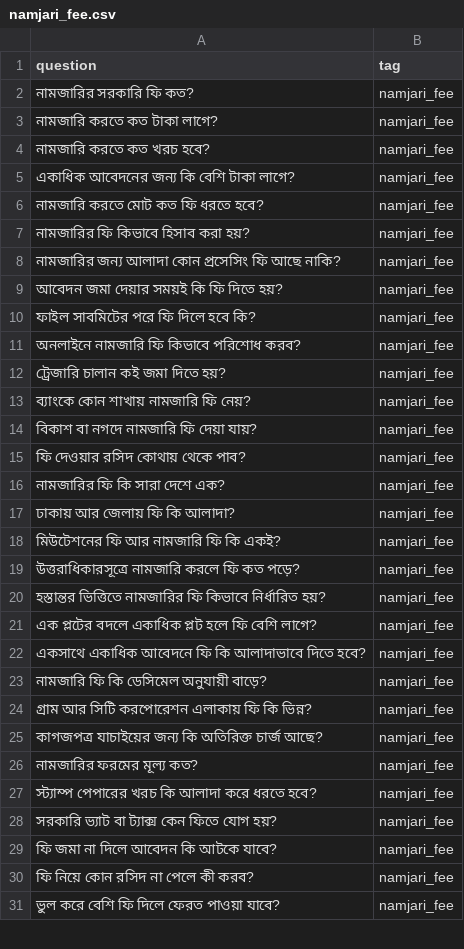
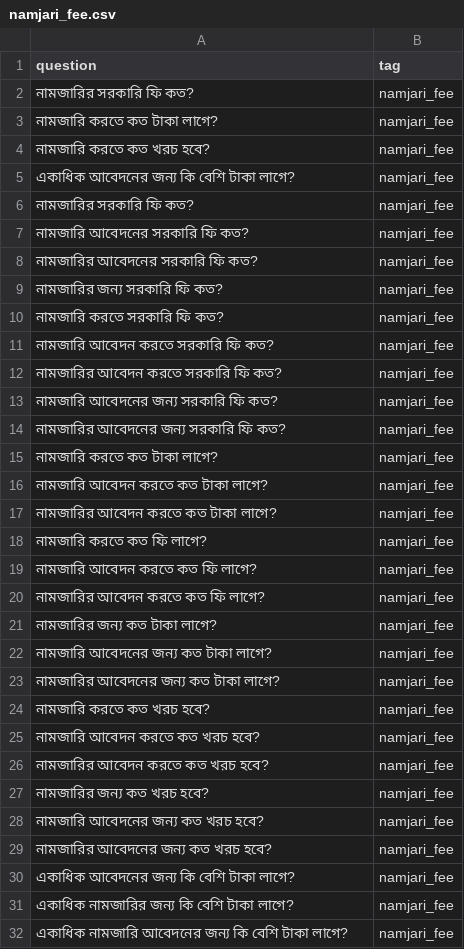
Before and after one commit to ehzawad/bangla-embedding-dilemma, a CSV file: namjari_questions/namjari_fee.csv, drawn as a sheet; only a part is shown; the diff covers the shown part only.

```diff
--- a/namjari_questions/namjari_fee.csv
+++ b/namjari_questions/namjari_fee.csv
@@ -5,27 +5,28 @@
 "একাধিক আবেদনের জন্য কি বেশি টাকা লাগে?","namjari_fee"
-"নামজারি করতে মোট কত ফি ধরতে হবে?","namjari_fee"
-"নামজারির ফি কিভাবে হিসাব করা হয়?","namjari_fee"
-"নামজারির জন্য আলাদা কোন প্রসেসিং ফি আছে নাকি?","namjari_fee"
-"আবেদন জমা দেয়ার সময়ই কি ফি দিতে হয়?","namjari_fee"
-"ফাইল সাবমিটের পরে ফি দিলে হবে কি?","namjari_fee"
-"অনলাইনে নামজারি ফি কিভাবে পরিশোধ করব?","namjari_fee"
-"ট্রেজারি চালান কই জমা দিতে হয়?","namjari_fee"
-"ব্যাংকে কোন শাখায় নামজারি ফি নেয়?","namjari_fee"
-"বিকাশ বা নগদে নামজারি ফি দেয়া যায়?","namjari_fee"
-"ফি দেওয়ার রসিদ কোথায় থেকে পাব?","namjari_fee"
-"নামজারির ফি কি সারা দেশে এক?","namjari_fee"
-"ঢাকায় আর জেলায় ফি কি আলাদা?","namjari_fee"
-"মিউটেশনের ফি আর নামজারি ফি কি একই?","namjari_fee"
-"উত্তরাধিকারসূত্রে নামজারি করলে ফি কত পড়ে?","namjari_fee"
-"হস্তান্তর ভিত্তিতে নামজারির ফি কিভাবে নির্ধারিত হয়?","namjari_fee"
-"এক প্লটের বদলে একাধিক প্লট হলে ফি বেশি লাগে?","namjari_fee"
-"একসাথে একাধিক আবেদনে ফি কি আলাদাভাবে দিতে হবে?","namjari_fee"
-"নামজারি ফি কি ডেসিমেল অনুযায়ী বাড়ে?","namjari_fee"
-"গ্রাম আর সিটি করপোরেশন এলাকায় ফি কি ভিন্ন?","namjari_fee"
-"কাগজপত্র যাচাইয়ের জন্য কি অতিরিক্ত চার্জ আছে?","namjari_fee"
-"নামজারির ফরমের মূল্য কত?","namjari_fee"
-"স্ট্যাম্প পেপারের খরচ কি আলাদা করে ধরতে হবে?","namjari_fee"
-"সরকারি ভ্যাট বা ট্যাক্স কেন ফিতে যোগ হয়?","namjari_fee"
-"ফি জমা না দিলে আবেদন কি আটকে যাবে?","namjari_fee"
-"ফি নিয়ে কোন রসিদ না পেলে কী করব?","namjari_fee"
-"ভুল করে বেশি ফি দিলে ফেরত পাওয়া যাবে?","namjari_fee"
+"নামজারির সরকারি ফি কত?","namjari_fee"
+"নামজারি আবেদনের সরকারি ফি কত?","namjari_fee"
+"নামজারির আবেদনের সরকারি ফি কত?","namjari_fee"
+"নামজারির জন্য সরকারি ফি কত?","namjari_fee"
+"নামজারি করতে সরকারি ফি কত?","namjari_fee"
+"নামজারি আবেদন করতে সরকারি ফি কত?","namjari_fee"
+"নামজারির আবেদন করতে সরকারি ফি কত?","namjari_fee"
+"নামজারি আবেদনের জন্য সরকারি ফি কত?","namjari_fee"
+"নামজারির আবেদনের জন্য সরকারি ফি কত?","namjari_fee"
+"নামজারি করতে কত টাকা লাগে?","namjari_fee"
+"নামজারি আবেদন করতে কত টাকা লাগে?","namjari_fee"
+"নামজারির আবেদন করতে কত টাকা লাগে?","namjari_fee"
+"নামজারি করতে কত ফি লাগে?","namjari_fee"
+"নামজারি আবেদন করতে কত ফি লাগে?","namjari_fee"
+"নামজারির আবেদন করতে কত ফি লাগে?","namjari_fee"
+"নামজারির জন্য কত টাকা লাগে?","namjari_fee"
+"নামজারি আবেদনের জন্য কত টাকা লাগে?","namjari_fee"
+"নামজারির আবেদনের জন্য কত টাকা লাগে?","namjari_fee"
+"নামজারি করতে কত খরচ হবে?","namjari_fee"
+"নামজারি আবেদন করতে কত খরচ হবে?","namjari_fee"
+"নামজারির আবেদন করতে কত খরচ হবে?","namjari_fee"
+"নামজারির জন্য কত খরচ হবে?","namjari_fee"
+"নামজারি আবেদনের জন্য কত খরচ হবে?","namjari_fee"
+"নামজারির আবেদনের জন্য কত খরচ হবে?","namjari_fee"
+"একাধিক আবেদনের জন্য কি বেশি টাকা লাগে?","namjari_fee"
+"একাধিক নামজারির জন্য কি বেশি টাকা লাগে?","namjari_fee"
+"একাধিক নামজারি আবেদনের জন্য কি বেশি টাকা লাগে?","namjari_fee"
```
Also changed, not shown: 1 added row, 2 removed rows and 39 edited cells elsewhere in this file, namjari_questions/namjari_khatian_copy.csv, namjari_questions/namjari_khatian_correction.csv, 12 other files.
